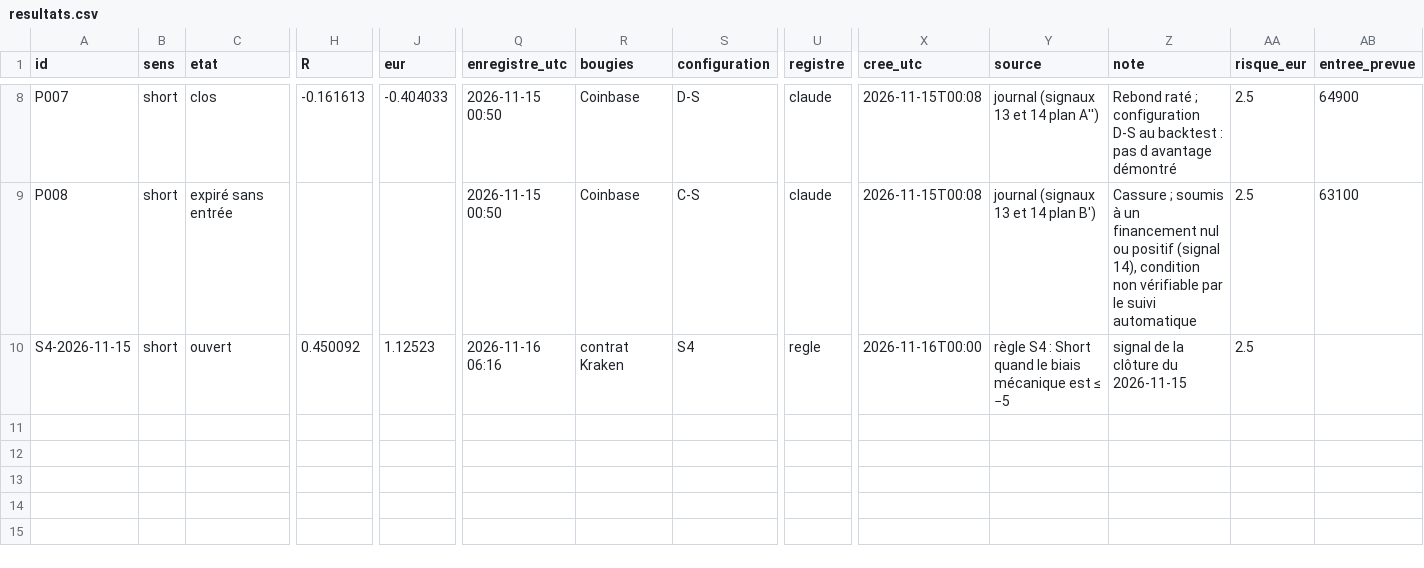
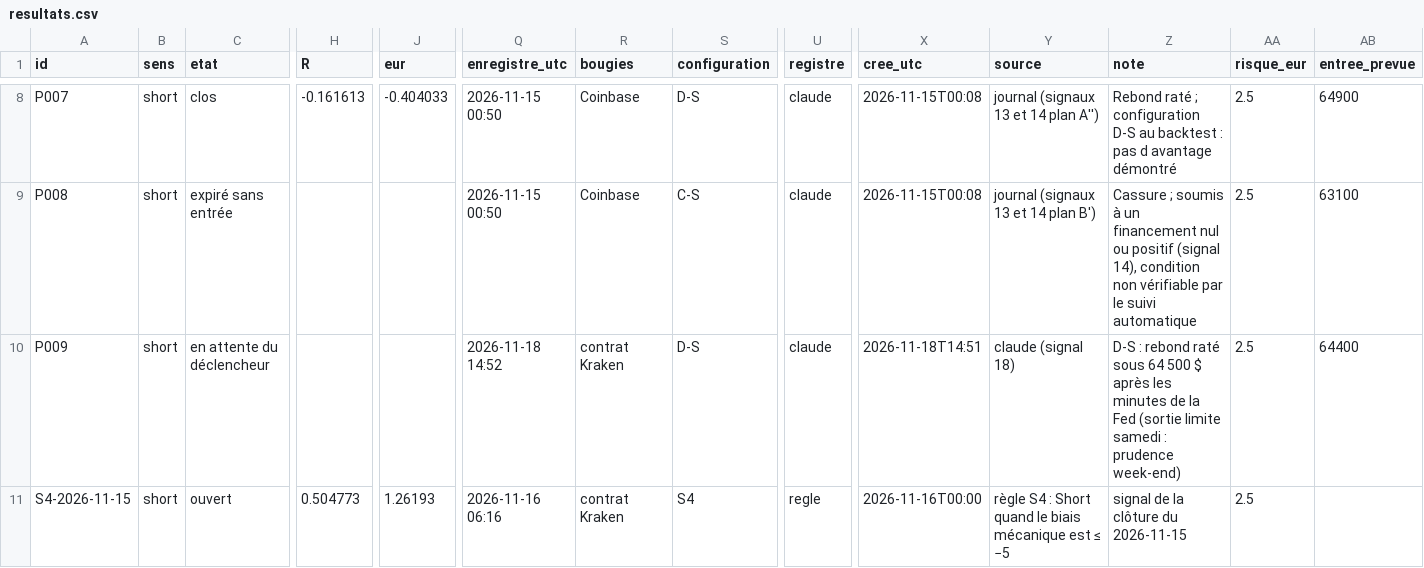
Before and after one commit to valentexi/btc-data, a CSV file: papier/resultats.csv, drawn as a sheet; only a part is shown, gaps mark what is left out; addresses are those after the commit; rows hold the shown columns only; the diff names each change by its address in the sheet, - before the commit and + after, or states it on an @@ line.

```diff
--- a/papier/resultats.csv
+++ b/papier/resultats.csv
+row 10: P009 | short | en attente du déclencheur |  |  | 2026-11-18 14:52 | contrat Kraken | D-S | claude | 2026-11-18T14:51 | claude (signal 18) | D-S : rebond raté sous 64 500 $ après les minutes de la Fed (sortie limite samedi : prudence week-end) | 2.5 | 64400
-H11 (R): 0.450092
+H11 (R): 0.504773
-J11 (eur): 1.12523
+J11 (eur): 1.26193
```
Also changed, not shown: data/derives_instantane.csv, data/financement_kraken_h.csv, 7 other files.
